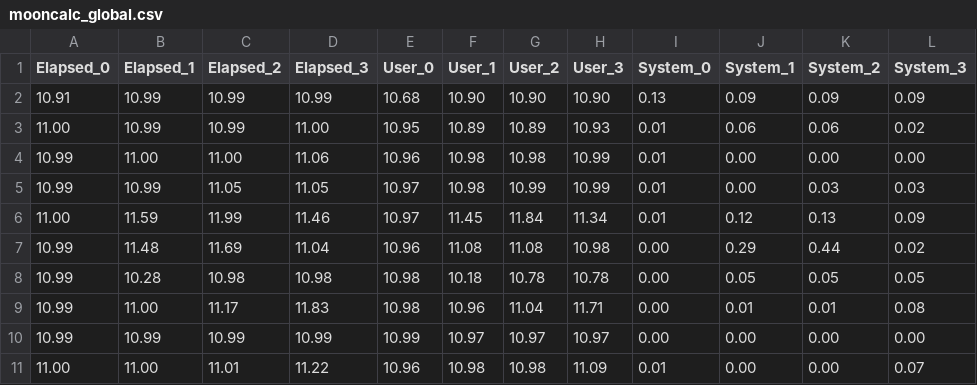
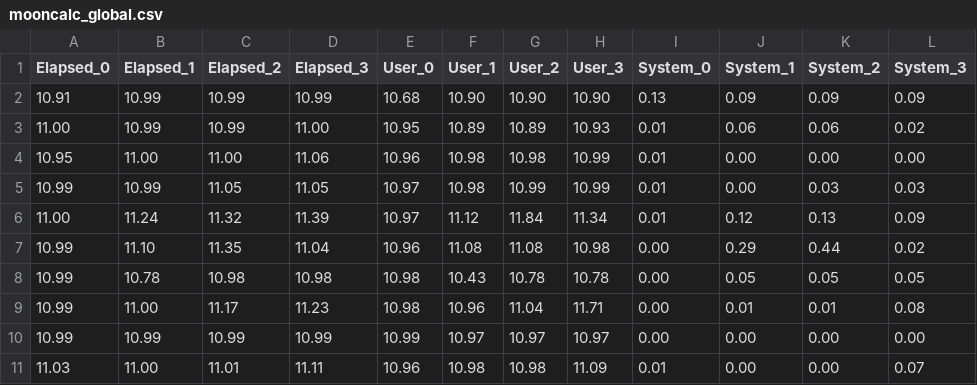
Before and after one commit to AndreaPepe/thesis-utils, a CSV file: benchmark/mooncalc_global.csv, drawn as a sheet.

```diff
--- a/benchmark/mooncalc_global.csv
+++ b/benchmark/mooncalc_global.csv
@@ -3,9 +3,9 @@ Elapsed_0,Elapsed_1,Elapsed_2,Elapsed_3,User_0,User_1,User_2,User_3,System_0,Sys
 11.00,10.99,10.99,11.00,10.95,10.89,10.89,10.93,0.01,0.06,0.06,0.02
-10.99,11.00,11.00,11.06,10.96,10.98,10.98,10.99,0.01,0.00,0.00,0.00
+10.95,11.00,11.00,11.06,10.96,10.98,10.98,10.99,0.01,0.00,0.00,0.00
 10.99,10.99,11.05,11.05,10.97,10.98,10.99,10.99,0.01,0.00,0.03,0.03
-11.00,11.59,11.99,11.46,10.97,11.45,11.84,11.34,0.01,0.12,0.13,0.09
-10.99,11.48,11.69,11.04,10.96,11.08,11.08,10.98,0.00,0.29,0.44,0.02
-10.99,10.28,10.98,10.98,10.98,10.18,10.78,10.78,0.00,0.05,0.05,0.05
-10.99,11.00,11.17,11.83,10.98,10.96,11.04,11.71,0.00,0.01,0.01,0.08
+11.00,11.24,11.32,11.39,10.97,11.12,11.84,11.34,0.01,0.12,0.13,0.09
+10.99,11.10,11.35,11.04,10.96,11.08,11.08,10.98,0.00,0.29,0.44,0.02
+10.99,10.78,10.98,10.98,10.98,10.43,10.78,10.78,0.00,0.05,0.05,0.05
+10.99,11.00,11.17,11.23,10.98,10.96,11.04,11.71,0.00,0.01,0.01,0.08
 10.99,10.99,10.99,10.99,10.99,10.97,10.97,10.97,0.00,0.00,0.00,0.00
-11.00,11.00,11.01,11.22,10.96,10.98,10.98,11.09,0.01,0.00,0.00,0.07
+11.03,11.00,11.01,11.11,10.96,10.98,10.98,11.09,0.01,0.00,0.00,0.07
```
Also changed, not shown: benchmark/pagerank_global.csv, 8 other files.
